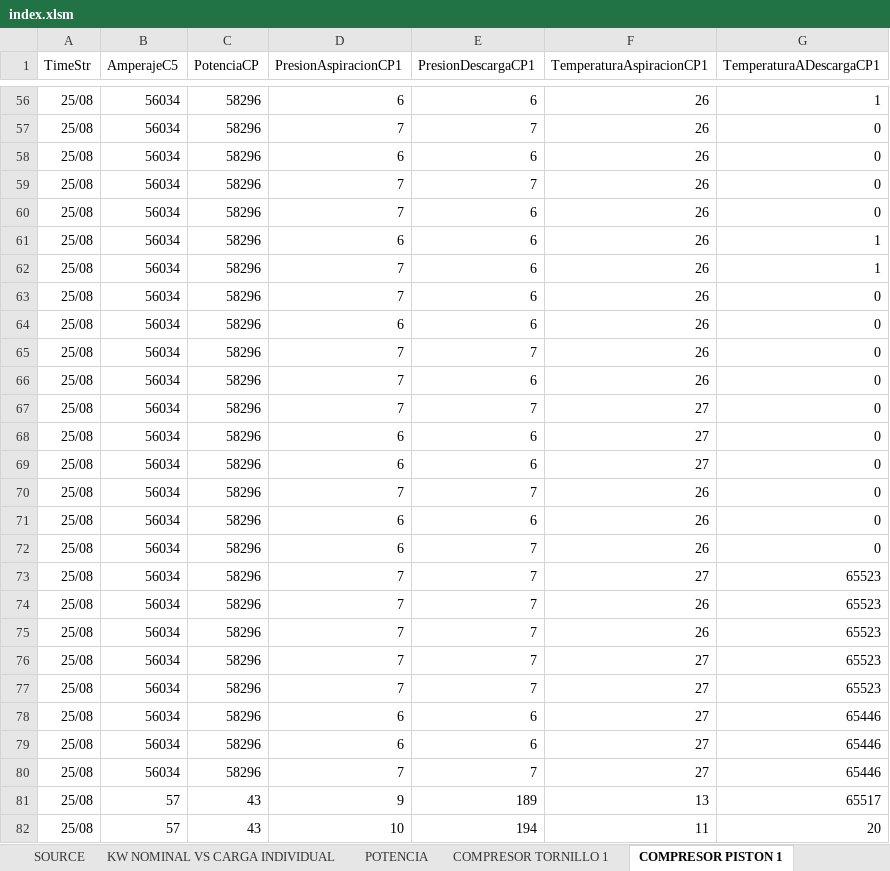
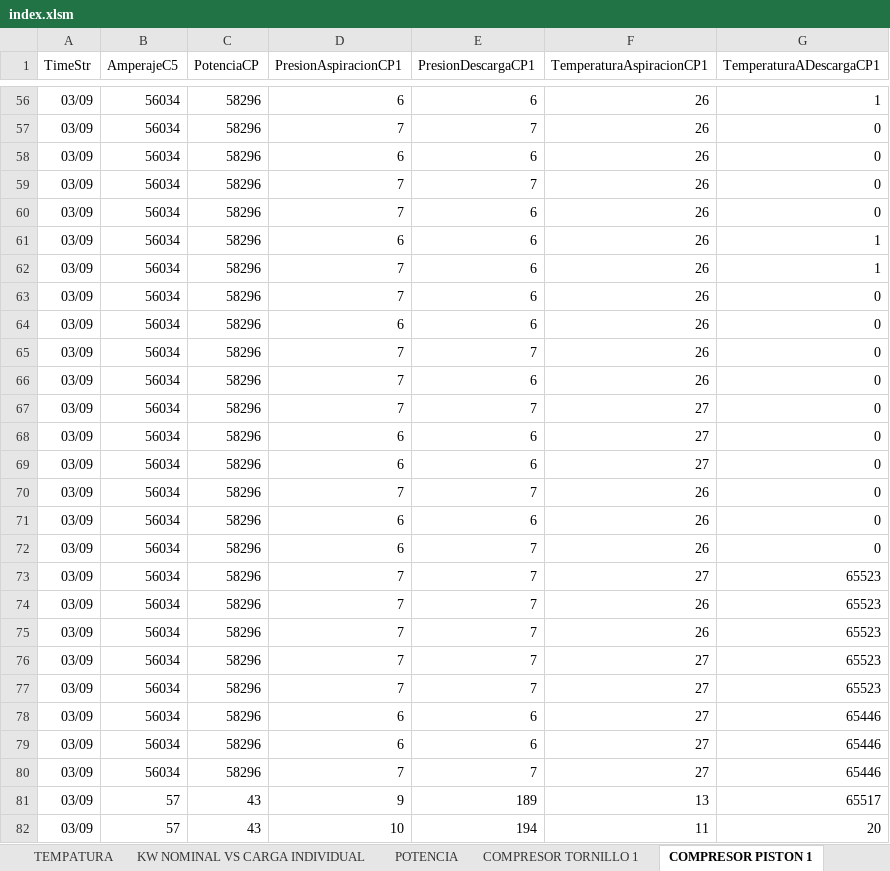
Before and after one commit to Cristhianbh98/macros-excel, an Excel workbook: index.xlsm, sheet COMPRESOR PISTON 1, drawn as a sheet; only a part is shown, gaps mark what is left out; values as stored, in another font and other column widths than the file's, no borders; charts and pictures not drawn; the diff covers the shown part only; the diff names each change by its address in the sheet, - before the commit and + after, or states it on an @@ line.

```diff
--- a/index.xlsm (sheet COMPRESOR PISTON 1)
+++ b/index.xlsm (sheet COMPRESOR PISTON 1)
+sheet tab: TEMPATURA
-A56:A82 (TimeStr): 25/08
+A56:A82 (TimeStr): 03/09
```
Also changed, not shown: 388 edited cells elsewhere in this sheet, sheet SOURCE, sheet POTENCIA, sheet KW NOMINAL VS CARGA INDIVIDUAL, sheet COMPRESOR TORNILLO 1, charts or pictures, 2 other files.
